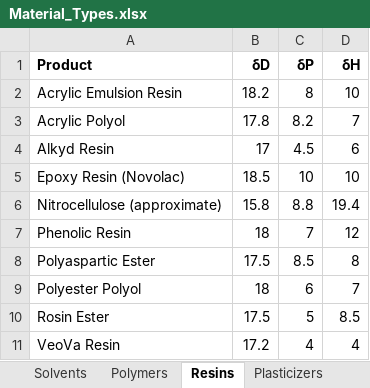
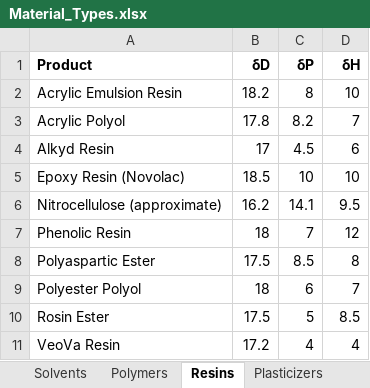
Before and after one commit to SamMorell/HSP, an Excel workbook: data/target_materials/Material_Types.xlsx, sheet Resins, drawn as a sheet; values as stored, in another font and other column widths than the file's, no borders; the diff names each change by its address in the sheet, - before the commit and + after, or states it on an @@ line.

Commit message:
Updated again Nitrocellulose HSP values.

```diff
--- a/data/target_materials/Material_Types.xlsx (sheet Resins)
+++ b/data/target_materials/Material_Types.xlsx (sheet Resins)
-B6 (δD): 15.8
+B6 (δD): 16.2
-C6 (δP): 8.8
+C6 (δP): 14.1
-D6 (δH): 19.4
+D6 (δH): 9.5
```
